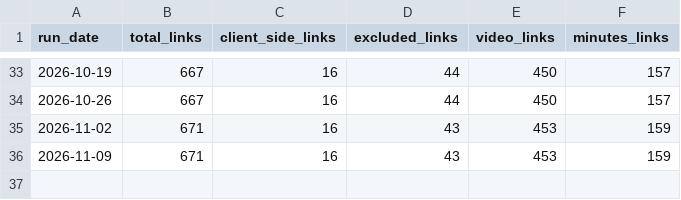
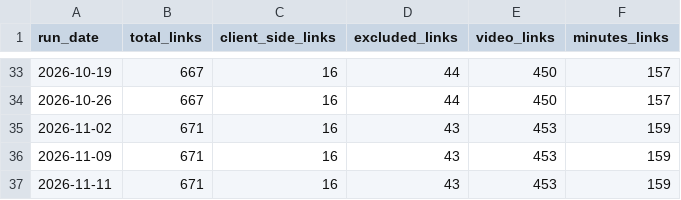
Before and after one commit to codeforboston/boston-liquor-license-tracker, a CSV file: scraper/scrape/data/link_stats_log.csv, drawn as a sheet; only a part is shown, gaps mark what is left out; the diff names each change by its address in the sheet, - before the commit and + after, or states it on an @@ line.

```diff
--- a/scraper/scrape/data/link_stats_log.csv
+++ b/scraper/scrape/data/link_stats_log.csv
+row 37: 2026-11-11 | 671 | 16 | 43 | 453 | 159
```
Also changed, not shown: 2 other files.
